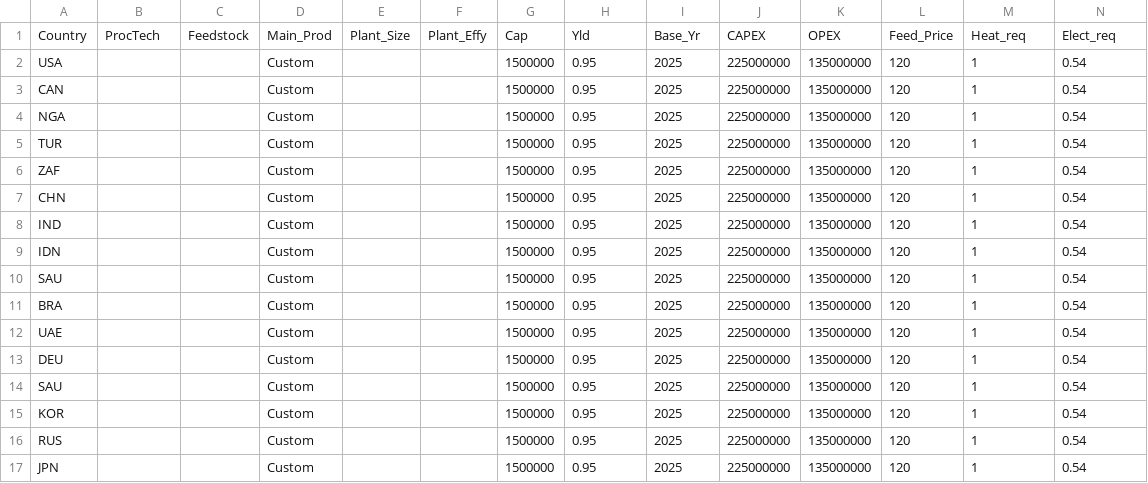
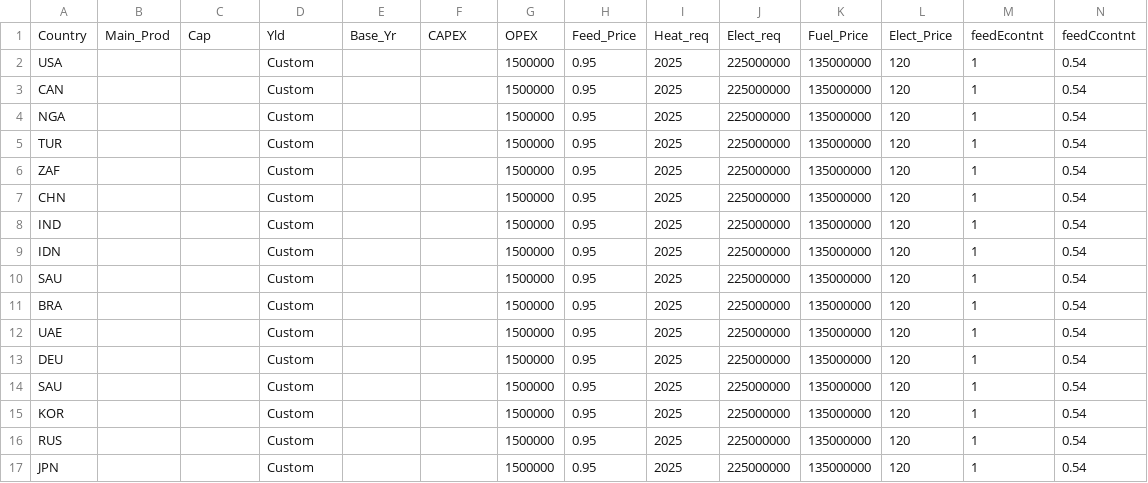
Before and after one commit to proctem/Advanced, a CSV file: project_data.csv, drawn as a sheet; only a part is shown; removed rows and columns are numbered as before the commit, all else as after; rows hold the shown columns only; the diff names each change by its address in the sheet, - before the commit and + after, or states it on an @@ line.

Commit message:
Update project_data.csv

```diff
--- a/project_data.csv
+++ b/project_data.csv
-row 1: Country | ProcTech | Feedstock | Main_Prod | Plant_Size | Plant_Effy | Cap | Yld | Base_Yr | CAPEX | OPEX | Feed_Price | Heat_req | Elect_req
+row 1: Country | Main_Prod | Cap | Yld | Base_Yr | CAPEX | OPEX | Feed_Price | Heat_req | Elect_req | Fuel_Price | Elect_Price | feedEcontnt | feedCcontnt
```
